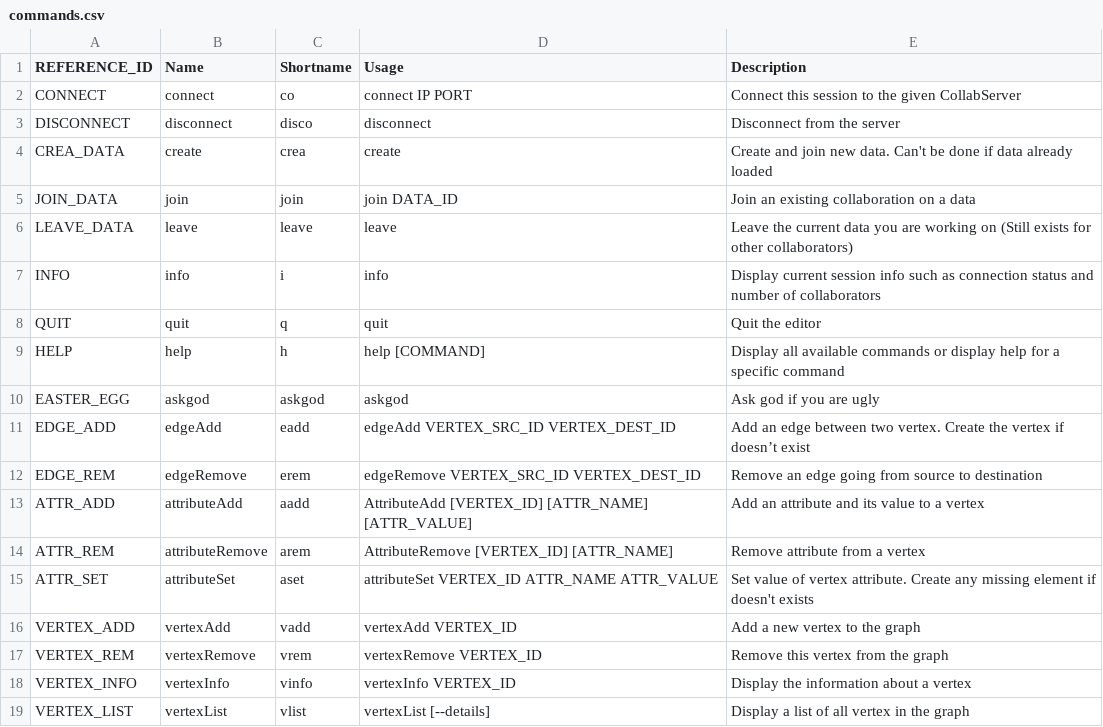
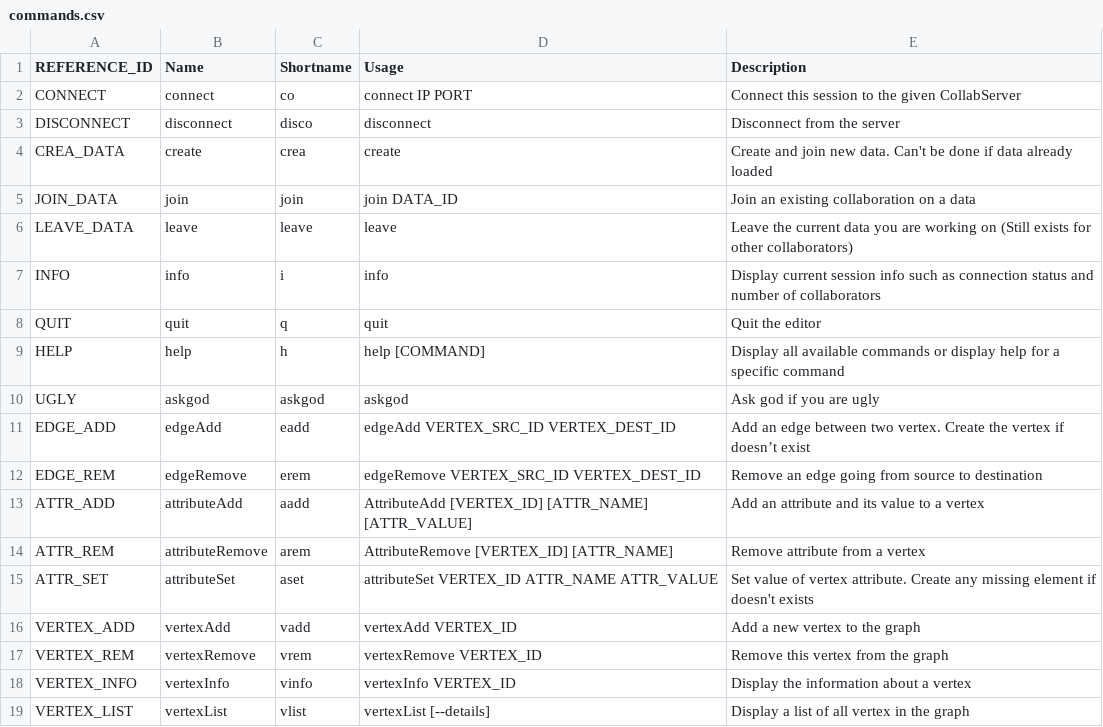
Before and after one commit to collabserver/collabserver-grapheditor, a CSV file: grapheditor/resources/commands.csv, drawn as a sheet.

Commit message:
Add the askgod command (The most important, you now can ask if you are ugly)

```diff
--- a/grapheditor/resources/commands.csv
+++ b/grapheditor/resources/commands.csv
@@ -9,3 +9,3 @@ QUIT,quit,q,quit,Quit the editor
 HELP,help,h,help [COMMAND],Display all available commands or display help for a specific command
-EASTER_EGG,askgod,askgod,askgod,Ask god if you are ugly
+UGLY,askgod,askgod,askgod,Ask god if you are ugly
 EDGE_ADD,edgeAdd,eadd,edgeAdd VERTEX_SRC_ID VERTEX_DEST_ID,Add an edge between two vertex. Create the vertex if doesn’t exist
```
Also changed, not shown: 3 other files.
